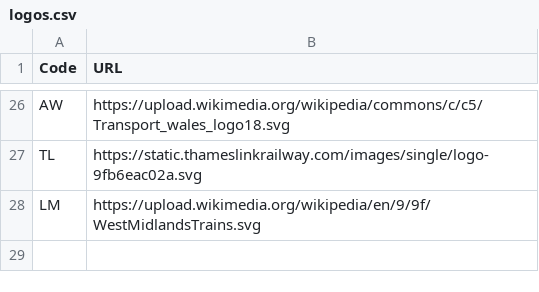
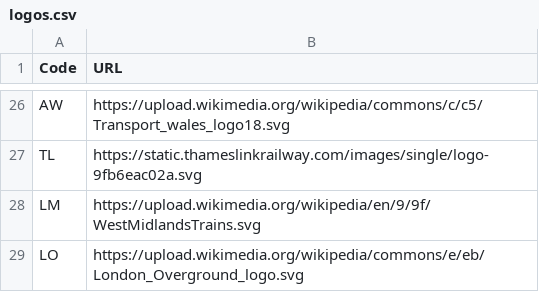
Before and after one commit to MichaelH12345/toc_logo, a CSV file: logos.csv, drawn as a sheet; only a part is shown, gaps mark what is left out.

Commit message:
Update logos.csv

```diff
--- a/logos.csv
+++ b/logos.csv
@@ -28 +28,2 @@ TL,https://static.thameslinkrailway.com/images/single/logo-9fb6eac02a.svg
 LM,https://upload.wikimedia.org/wikipedia/en/9/9f/WestMidlandsTrains.svg
+LO,https://upload.wikimedia.org/wikipedia/commons/e/eb/London_Overground_logo.svg
```
